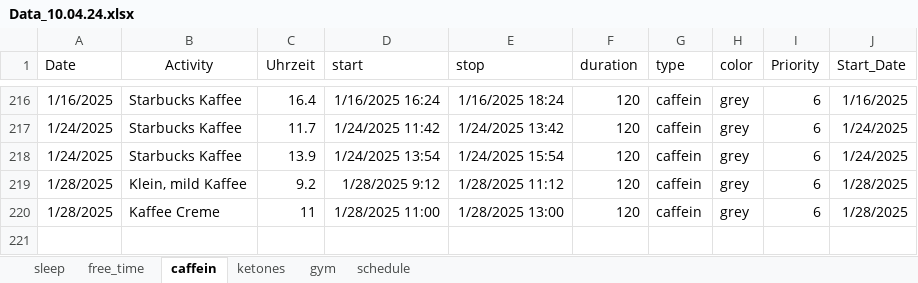
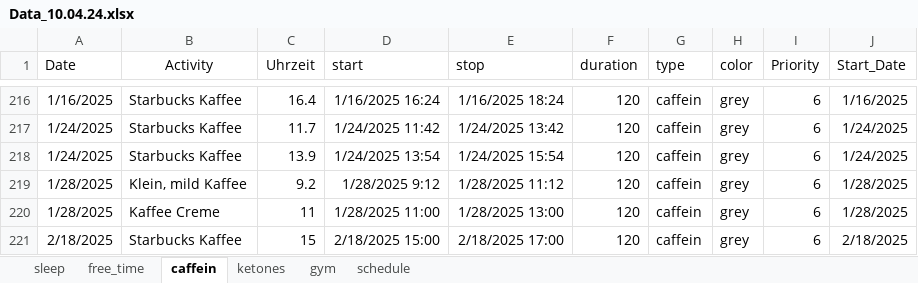
Before and after one commit to chris-kremer/dashapp, an Excel workbook: Data_10.04.24.xlsx, sheet caffein, drawn as a sheet; only a part is shown, gaps mark what is left out; values as stored, in another font and other column widths than the file's, no borders; the diff names each change by its address in the sheet, - before the commit and + after, or states it on an @@ line.

Commit message:
Automated update for Excel file

```diff
--- a/Data_10.04.24.xlsx (sheet caffein)
+++ b/Data_10.04.24.xlsx (sheet caffein)
+row 221: 2/18/2025 | Starbucks Kaffee | 15 | 2/18/2025 15:00 | 2/18/2025 17:00 | 120 | caffein | grey | 6 | 2/18/2025
```
